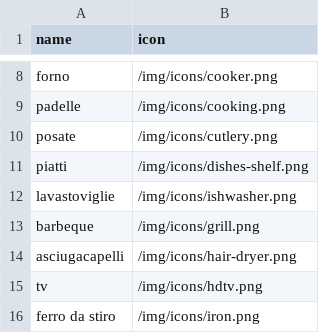
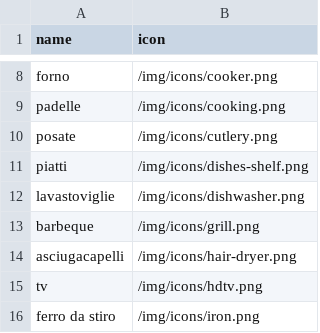
Before and after one commit to MattiaVolonterio/boolbnb-backoffice, a CSV file: database/csv/services.csv, drawn as a sheet; only a part is shown, gaps mark what is left out.

```diff
--- a/database/csv/services.csv
+++ b/database/csv/services.csv
@@ -11,3 +11,3 @@ posate,/img/icons/cutlery.png
 piatti,/img/icons/dishes-shelf.png
-lavastoviglie,/img/icons/ishwasher.png
+lavastoviglie,/img/icons/dishwasher.png
 barbeque,/img/icons/grill.png
```
Also changed, not shown: 7 other files.
